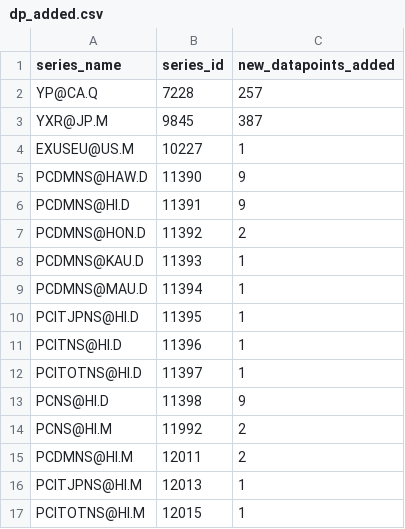
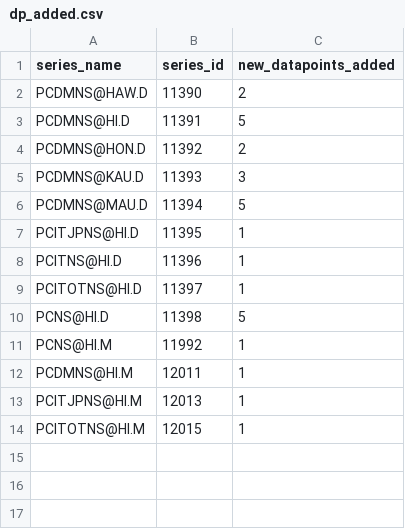
Before and after one commit to bentut/udaman, a CSV file: public/dp_added.csv, drawn as a sheet.

```diff
--- a/public/dp_added.csv
+++ b/public/dp_added.csv
@@ -1,10 +1,7 @@
 series_name,series_id,new_datapoints_added
-YP@CA.Q,7228,257
-YXR@JP.M,9845,387
-EXUSEU@US.M,10227,1
-PCDMNS@HAW.D,11390,9
-PCDMNS@HI.D,11391,9
+PCDMNS@HAW.D,11390,2
+PCDMNS@HI.D,11391,5
 PCDMNS@HON.D,11392,2
-PCDMNS@KAU.D,11393,1
-PCDMNS@MAU.D,11394,1
+PCDMNS@KAU.D,11393,3
+PCDMNS@MAU.D,11394,5
 PCITJPNS@HI.D,11395,1
@@ -12,5 +9,5 @@ PCITNS@HI.D,11396,1
 PCITOTNS@HI.D,11397,1
-PCNS@HI.D,11398,9
-PCNS@HI.M,11992,2
-PCDMNS@HI.M,12011,2
+PCNS@HI.D,11398,5
+PCNS@HI.M,11992,1
+PCDMNS@HI.M,12011,1
 PCITJPNS@HI.M,12013,1
```
Also changed, not shown: public/download_results.csv, public/packager_output.csv, 10 other files.
